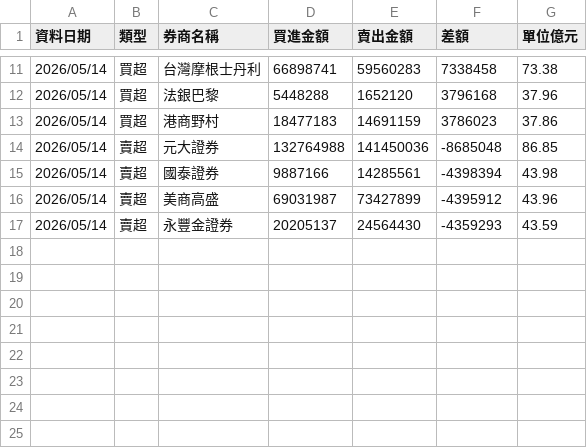
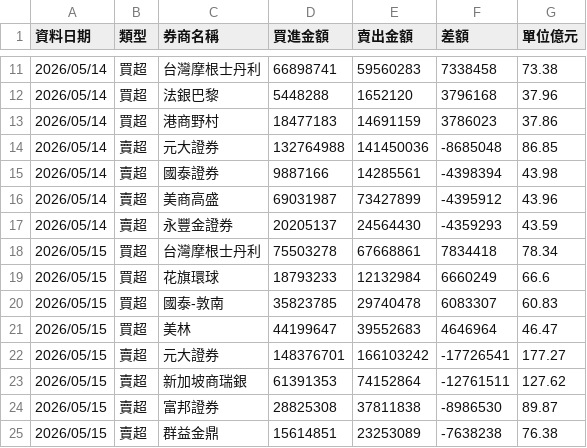
Before and after one commit to yuc1222-lgtm/broker-tracker, a CSV file: broker_history.csv, drawn as a sheet; only a part is shown, gaps mark what is left out.

```diff
--- a/broker_history.csv
+++ b/broker_history.csv
@@ -17 +17,9 @@
 2026/05/14,賣超,永豐金證券,20205137,24564430,-4359293,43.59
+2026/05/15,買超,台灣摩根士丹利,75503278,67668861,7834418,78.34
+2026/05/15,買超,花旗環球,18793233,12132984,6660249,66.6
+2026/05/15,買超,國泰-敦南,35823785,29740478,6083307,60.83
+2026/05/15,買超,美林,44199647,39552683,4646964,46.47
+2026/05/15,賣超,元大證券,148376701,166103242,-17726541,177.27
+2026/05/15,賣超,新加坡商瑞銀,61391353,74152864,-12761511,127.62
+2026/05/15,賣超,富邦證券,28825308,37811838,-8986530,89.87
+2026/05/15,賣超,群益金鼎,15614851,23253089,-7638238,76.38
```
